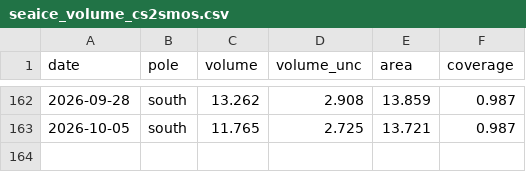
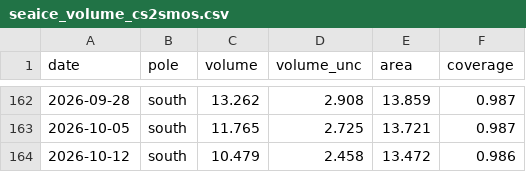
Before and after one commit to Yoyojolanda/earthindicators, a CSV file: data/seaice_volume_cs2smos.csv, drawn as a sheet; only a part is shown, gaps mark what is left out.

```diff
--- a/data/seaice_volume_cs2smos.csv
+++ b/data/seaice_volume_cs2smos.csv
@@ -163 +163,2 @@ date,pole,volume,volume_unc,area,coverage
 2026-10-05,south,11.765,2.725,13.721,0.987
+2026-10-12,south,10.479,2.458,13.472,0.986
```
